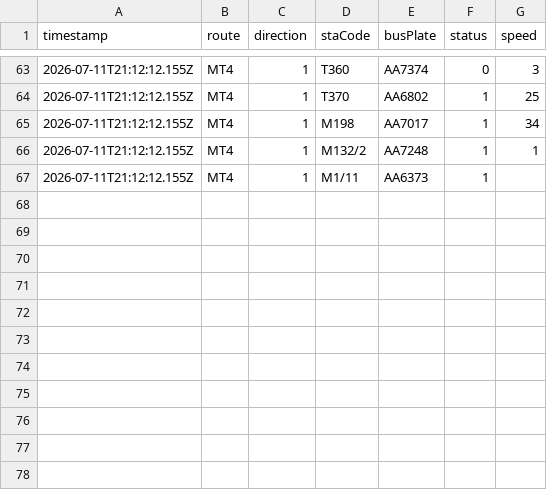
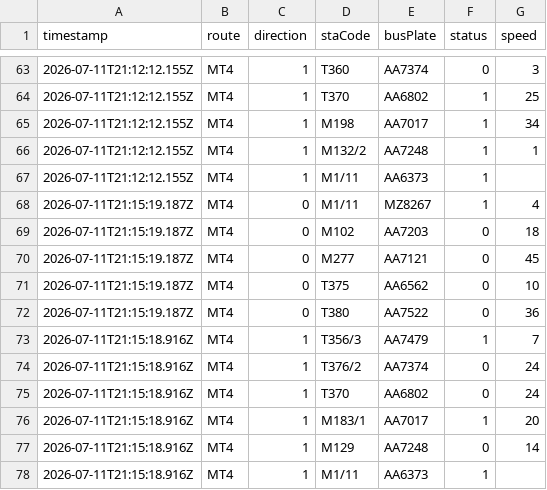
Before and after one commit to ChiHin-Lio/macau-bus-data, a CSV file: raw_logs/MT4.csv, drawn as a sheet; only a part is shown, gaps mark what is left out; the diff names each change by its address in the sheet, - before the commit and + after, or states it on an @@ line.

Commit message:
scraper: update MT4.csv via Cloudflare Worker

```diff
--- a/raw_logs/MT4.csv
+++ b/raw_logs/MT4.csv
+row 68: 2026-07-11T21:15:19.187Z | MT4 | 0 | M1/11 | MZ8267 | 1 | 4
+row 69: 2026-07-11T21:15:19.187Z | MT4 | 0 | M102 | AA7203 | 0 | 18
+row 70: 2026-07-11T21:15:19.187Z | MT4 | 0 | M277 | AA7121 | 0 | 45
+row 71: 2026-07-11T21:15:19.187Z | MT4 | 0 | T375 | AA6562 | 0 | 10
+row 72: 2026-07-11T21:15:19.187Z | MT4 | 0 | T380 | AA7522 | 0 | 36
+row 73: 2026-07-11T21:15:18.916Z | MT4 | 1 | T356/3 | AA7479 | 1 | 7
+row 74: 2026-07-11T21:15:18.916Z | MT4 | 1 | T376/2 | AA7374 | 0 | 24
+row 75: 2026-07-11T21:15:18.916Z | MT4 | 1 | T370 | AA6802 | 0 | 24
+row 76: 2026-07-11T21:15:18.916Z | MT4 | 1 | M183/1 | AA7017 | 1 | 20
+row 77: 2026-07-11T21:15:18.916Z | MT4 | 1 | M129 | AA7248 | 0 | 14
+row 78: 2026-07-11T21:15:18.916Z | MT4 | 1 | M1/11 | AA6373 | 1
```
